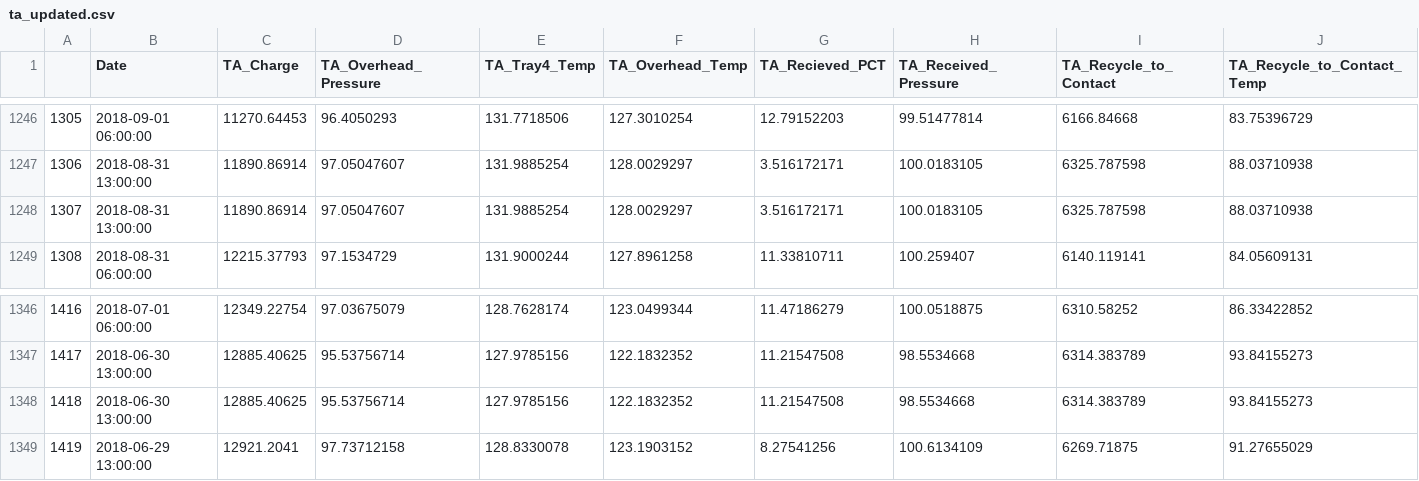
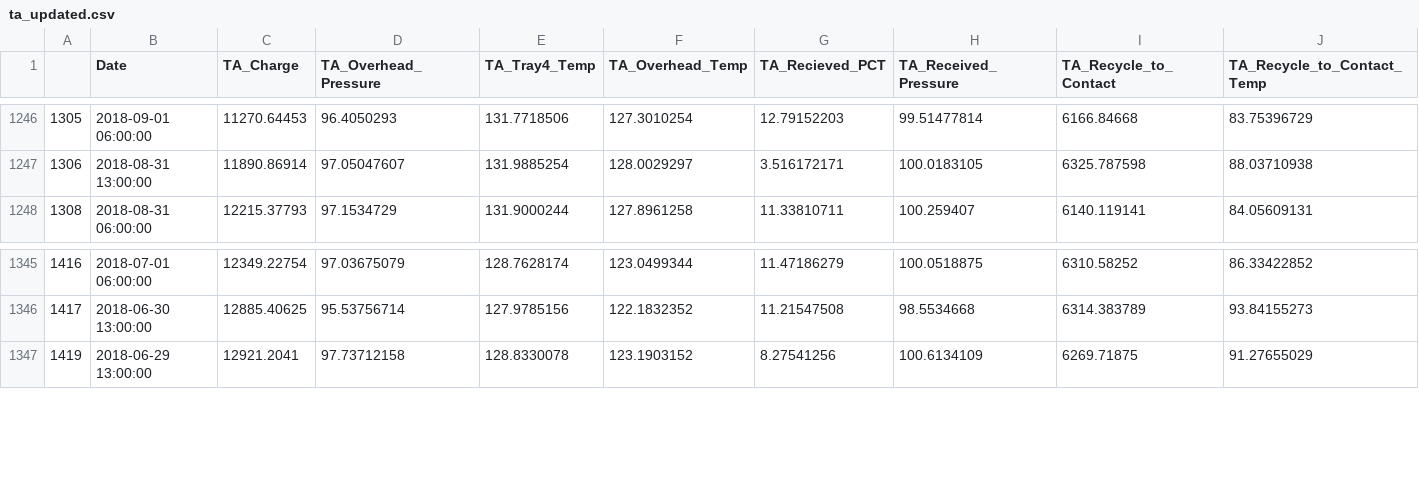
Before and after one commit to Jarney903/Red-ProjectHub, a CSV file: ETL/Resources_clean/ta_updated.csv, drawn as a sheet; only a part is shown, gaps mark what is left out; rows hold the shown columns only; the diff names each change by its address in the sheet, - before the commit and + after, or states it on an @@ line.

```diff
--- a/ETL/Resources_clean/ta_updated.csv
+++ b/ETL/Resources_clean/ta_updated.csv
-row 1248: 1307 | 2018-08-31 13:00:00 | 11890.86914 | 97.05047607 | 131.9885254 | 128.0029297 | 3.516172171 | 100.0183105 | 6325.787598 | 88.03710938
-row 1348: 1418 | 2018-06-30 13:00:00 | 12885.40625 | 95.53756714 | 127.9785156 | 122.1832352 | 11.21547508 | 98.5534668 | 6314.383789 | 93.84155273
```
Also changed, not shown: ETL/Resources_clean/lab_updated.csv, ETL/Resources_clean/rx_updated.csv, 2 other files.
